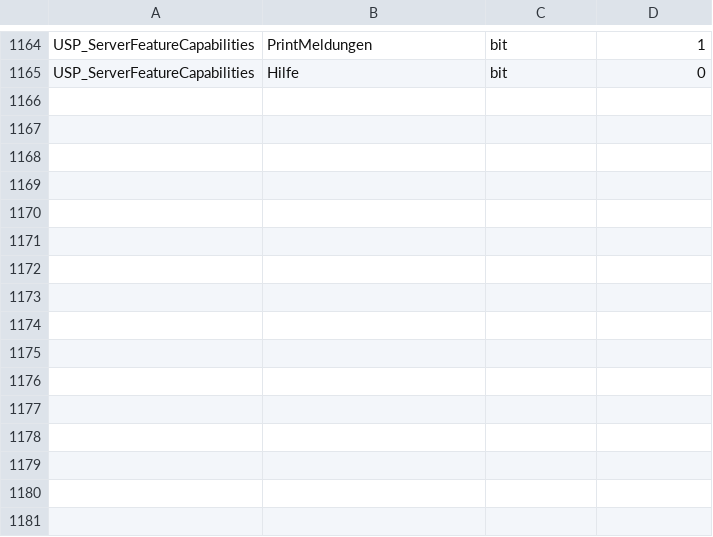
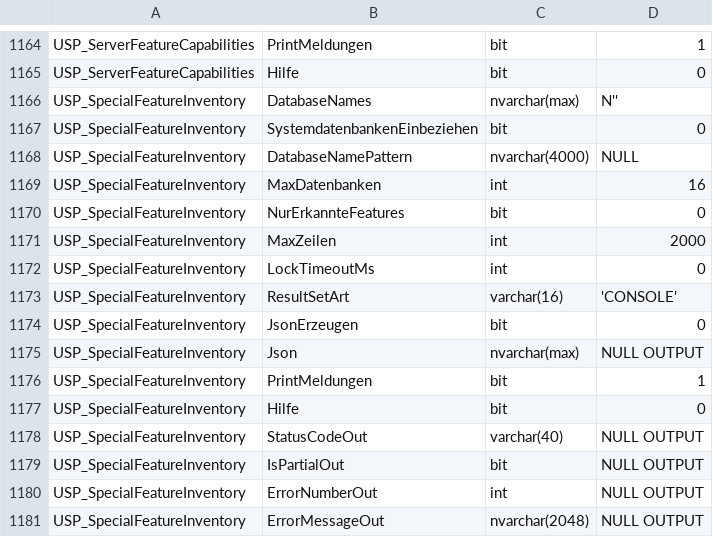
Before and after one commit to gecompat/SQL_Server_Analyze, a CSV file: Metadata/Inventory/Parameters.csv, drawn as a sheet; only a part is shown, gaps mark what is left out; the diff names each change by its address in the sheet, - before the commit and + after, or states it on an @@ line.

```diff
--- a/Metadata/Inventory/Parameters.csv
+++ b/Metadata/Inventory/Parameters.csv
+row 1166: USP_SpecialFeatureInventory | DatabaseNames | nvarchar(max) | N''
+row 1167: USP_SpecialFeatureInventory | SystemdatenbankenEinbeziehen | bit | 0
+row 1168: USP_SpecialFeatureInventory | DatabaseNamePattern | nvarchar(4000) | NULL
+row 1169: USP_SpecialFeatureInventory | MaxDatenbanken | int | 16
+row 1170: USP_SpecialFeatureInventory | NurErkannteFeatures | bit | 0
+row 1171: USP_SpecialFeatureInventory | MaxZeilen | int | 2000
+row 1172: USP_SpecialFeatureInventory | LockTimeoutMs | int | 0
+row 1173: USP_SpecialFeatureInventory | ResultSetArt | varchar(16) | 'CONSOLE'
+row 1174: USP_SpecialFeatureInventory | JsonErzeugen | bit | 0
+row 1175: USP_SpecialFeatureInventory | Json | nvarchar(max) | NULL OUTPUT
+row 1176: USP_SpecialFeatureInventory | PrintMeldungen | bit | 1
+row 1177: USP_SpecialFeatureInventory | Hilfe | bit | 0
+row 1178: USP_SpecialFeatureInventory | StatusCodeOut | varchar(40) | NULL OUTPUT
+row 1179: USP_SpecialFeatureInventory | IsPartialOut | bit | NULL OUTPUT
+row 1180: USP_SpecialFeatureInventory | ErrorNumberOut | int | NULL OUTPUT
+row 1181: USP_SpecialFeatureInventory | ErrorMessageOut | nvarchar(2048) | NULL OUTPUT
```
Also changed, not shown: Metadata/Inventory/Objects.csv, Metadata/Inventory/PermissionsAndFeatures.csv, 25 other files.
